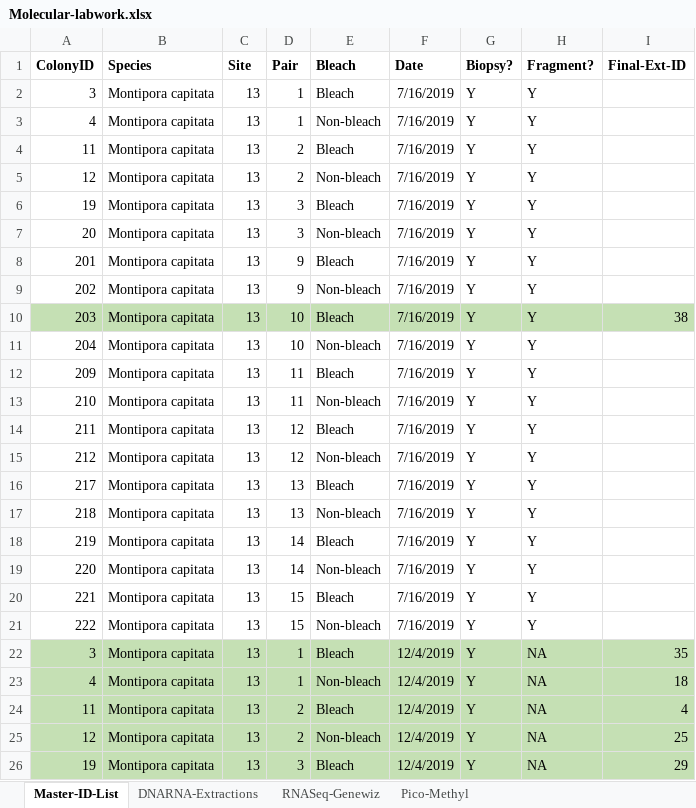
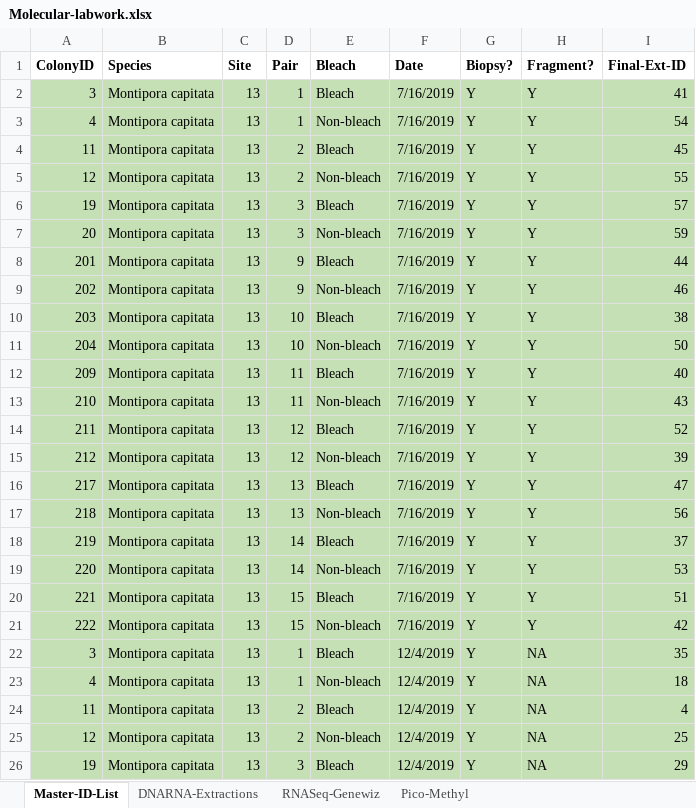
Before and after one commit to hputnam/HI_Bleaching_Timeseries, an Excel workbook: data/Molecular-labwork.xlsx, sheet Master-ID-List, drawn as a sheet; only a part is shown; values as stored, in another font and other column widths than the file's, no borders; the diff names each change by its address in the sheet, - before the commit and + after, or states it on an @@ line.

```diff
--- a/data/Molecular-labwork.xlsx (sheet Master-ID-List)
+++ b/data/Molecular-labwork.xlsx (sheet Master-ID-List)
-A2:I9 fill: none
+A2:I9 fill: #C5E0B4
-I2 (Final-Ext-ID): (empty)
+I2 (Final-Ext-ID): 41
-I3 (Final-Ext-ID): (empty)
+I3 (Final-Ext-ID): 54
-I4 (Final-Ext-ID): (empty)
+I4 (Final-Ext-ID): 45
-I5 (Final-Ext-ID): (empty)
+I5 (Final-Ext-ID): 55
-I6 (Final-Ext-ID): (empty)
+I6 (Final-Ext-ID): 57
-I7 (Final-Ext-ID): (empty)
+I7 (Final-Ext-ID): 59
-I8 (Final-Ext-ID): (empty)
+I8 (Final-Ext-ID): 44
-I9 (Final-Ext-ID): (empty)
+I9 (Final-Ext-ID): 46
-A11:I21 fill: none
+A11:I21 fill: #C5E0B4
-I11 (Final-Ext-ID): (empty)
+I11 (Final-Ext-ID): 50
-I12 (Final-Ext-ID): (empty)
+I12 (Final-Ext-ID): 40
-I13 (Final-Ext-ID): (empty)
+I13 (Final-Ext-ID): 43
-I14 (Final-Ext-ID): (empty)
+I14 (Final-Ext-ID): 52
-I15 (Final-Ext-ID): (empty)
+I15 (Final-Ext-ID): 39
-I16 (Final-Ext-ID): (empty)
+I16 (Final-Ext-ID): 47
-I17 (Final-Ext-ID): (empty)
+I17 (Final-Ext-ID): 56
-I18 (Final-Ext-ID): (empty)
+I18 (Final-Ext-ID): 37
-I19 (Final-Ext-ID): (empty)
+I19 (Final-Ext-ID): 53
-I20 (Final-Ext-ID): (empty)
+I20 (Final-Ext-ID): 51
-I21 (Final-Ext-ID): (empty)
+I21 (Final-Ext-ID): 42
```
Also changed, not shown: sheet DNARNA-Extractions, sheet Pico-Methyl.
